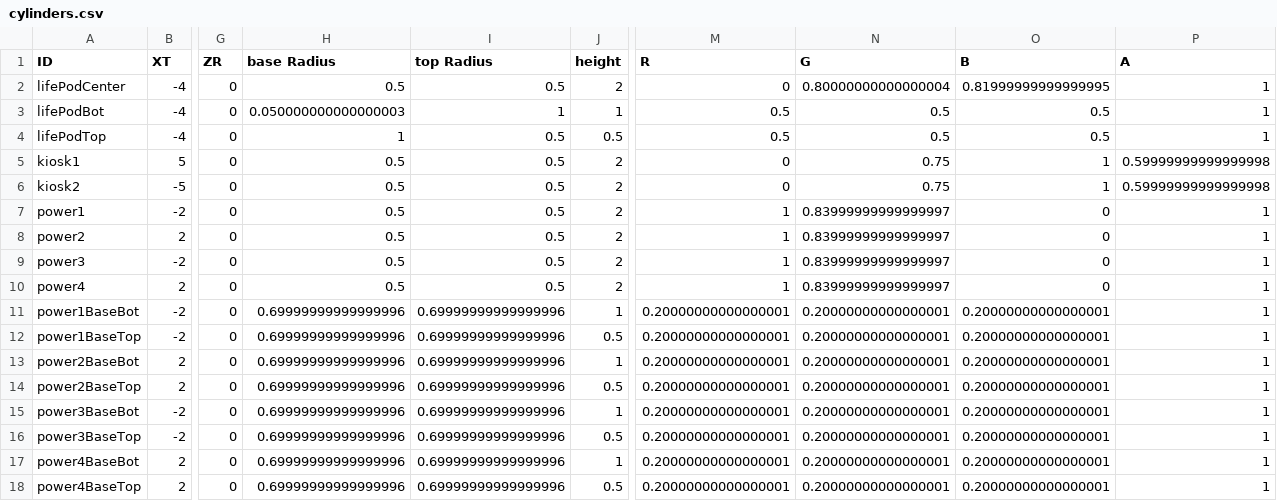
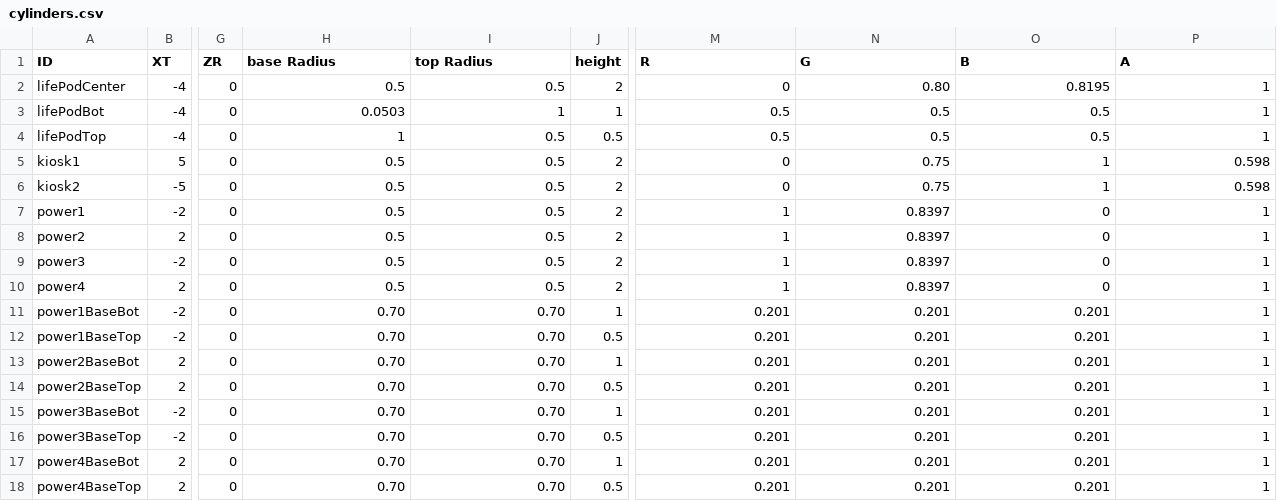
Before and after one commit to Airtamis/The-God-Core, a CSV file: The God Core/The God Core/Writeup/cylinders.csv, drawn as a sheet; only a part is shown, gaps mark what is left out; the diff names each change by its address in the sheet, - before the commit and + after, or states it on an @@ line.

```diff
--- a/The God Core/The God Core/Writeup/cylinders.csv
+++ b/The God Core/The God Core/Writeup/cylinders.csv
-N2 (G): 0.80000000000000004
+N2 (G): 0.80
-O2 (B): 0.81999999999999995
+O2 (B): 0.8195
-H3 (base Radius): 0.050000000000000003
+H3 (base Radius): 0.0503
-P5:P6 (A): 0.59999999999999998
+P5:P6 (A): 0.598
-N7:N10 (G): 0.83999999999999997
+N7:N10 (G): 0.8397
-H11:H18 (base Radius): 0.69999999999999996
+H11:H18 (base Radius): 0.70
-I11:I18 (top Radius): 0.69999999999999996
+I11:I18 (top Radius): 0.70
-M11:M18 (R): 0.20000000000000001
+M11:M18 (R): 0.201
-N11:N18 (G): 0.20000000000000001
+N11:N18 (G): 0.201
-O11:O18 (B): 0.20000000000000001
+O11:O18 (B): 0.201
```
Also changed, not shown: The God Core/The God Core/Writeup/doors.csv, The God Core/The God Core/Writeup/switches.csv, 49 other files.
